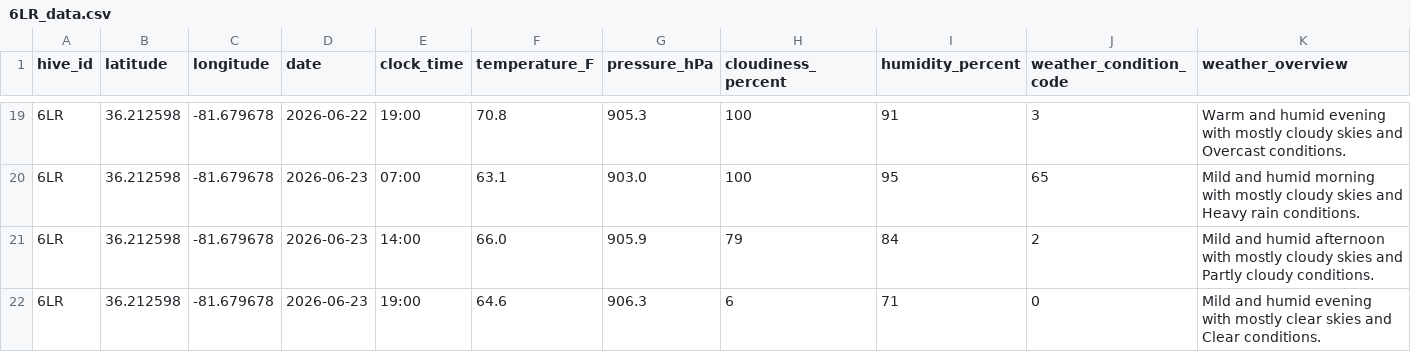
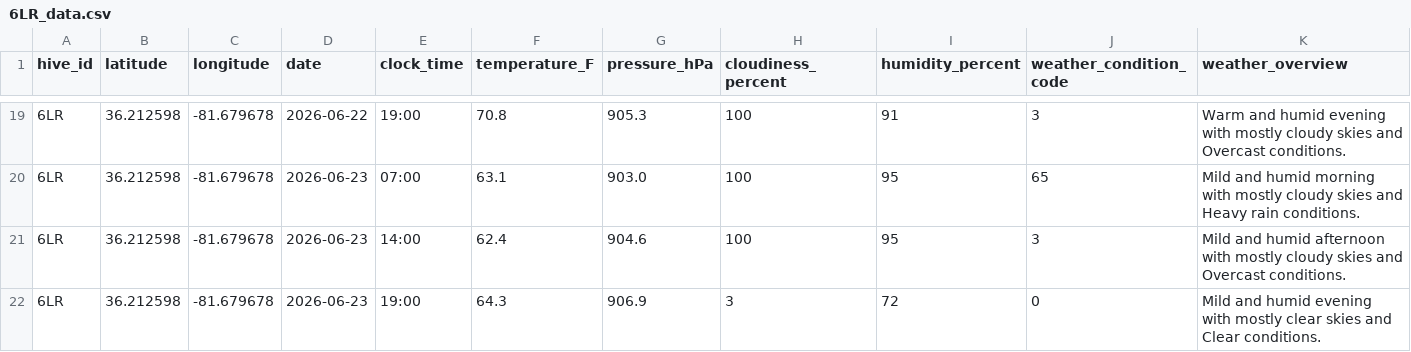
Before and after one commit to saddict/HiveIssueSummariser, a CSV file: local_data/openmeteo/6LR_data.csv, drawn as a sheet; only a part is shown, gaps mark what is left out.

```diff
--- a/local_data/openmeteo/6LR_data.csv
+++ b/local_data/openmeteo/6LR_data.csv
@@ -20,3 +20,3 @@ hive_id,latitude,longitude,date,clock_time,temperature_F,pressure_hPa,cloudiness
 6LR,36.212598,-81.679678,2026-06-23,07:00,63.1,903.0,100,95,65,Mild and humid morning with mostly cloudy skies and Heavy rain conditions.
-6LR,36.212598,-81.679678,2026-06-23,14:00,66.0,905.9,79,84,2,Mild and humid afternoon with mostly cloudy skies and Partly cloudy conditions.
-6LR,36.212598,-81.679678,2026-06-23,19:00,64.6,906.3,6,71,0,Mild and humid evening with mostly clear skies and Clear conditions.
+6LR,36.212598,-81.679678,2026-06-23,14:00,62.4,904.6,100,95,3,Mild and humid afternoon with mostly cloudy skies and Overcast conditions.
+6LR,36.212598,-81.679678,2026-06-23,19:00,64.3,906.9,3,72,0,Mild and humid evening with mostly clear skies and Clear conditions.
```
Also changed, not shown: local_data/dynamodb/DR_WLKS_SENS.csv, local_data/dynamodb/PRT_1_SENS.csv, 15 other files.
